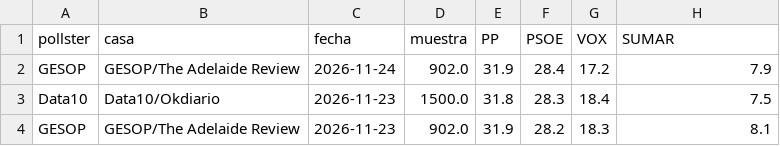
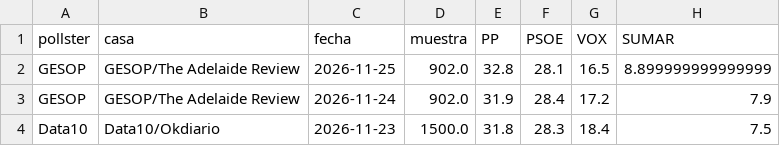
Before and after one commit to DElaMataSam/Elecciones, a CSV file: docs/encuestas.csv, drawn as a sheet; only a part is shown; the shorter side is filled out with more unchanged rows.

```diff
--- a/docs/encuestas.csv
+++ b/docs/encuestas.csv
@@ -1,2 +1,3 @@
 pollster,casa,fecha,muestra,PP,PSOE,VOX,SUMAR
+GESOP,GESOP/The Adelaide Review,2026-11-25,902.0,32.8,28.1,16.5,8.899999999999999
 GESOP,GESOP/The Adelaide Review,2026-11-24,902.0,31.9,28.4,17.2,7.9
```
Also changed, not shown: docs/escanos.csv, 1 other file.
